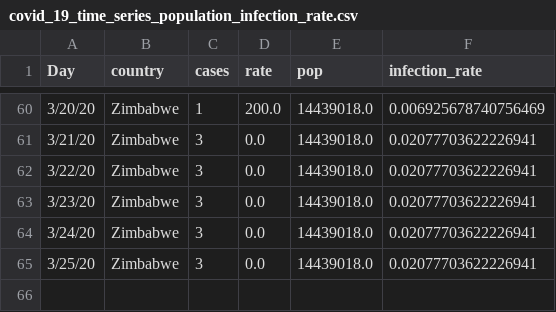
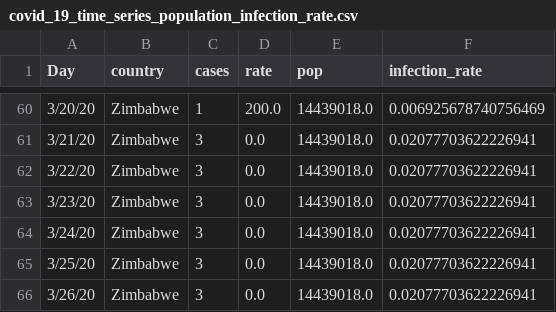
Before and after one commit to cbeluzo/cbeluzo.github.io, a CSV file: data/covid_19_time_series_population_infection_rate.csv, drawn as a sheet; only a part is shown, gaps mark what is left out; the diff names each change by its address in the sheet, - before the commit and + after, or states it on an @@ line.

```diff
--- a/data/covid_19_time_series_population_infection_rate.csv
+++ b/data/covid_19_time_series_population_infection_rate.csv
+row 66: 3/26/20 | Zimbabwe | 3 | 0.0 | 14439018.0 | 0.02077703622226941
```
Also changed, not shown: data/covid_19_time_series_comfirmed_cases.csv, data/covid_19_time_series_total_deaths.csv, 17 other files.
